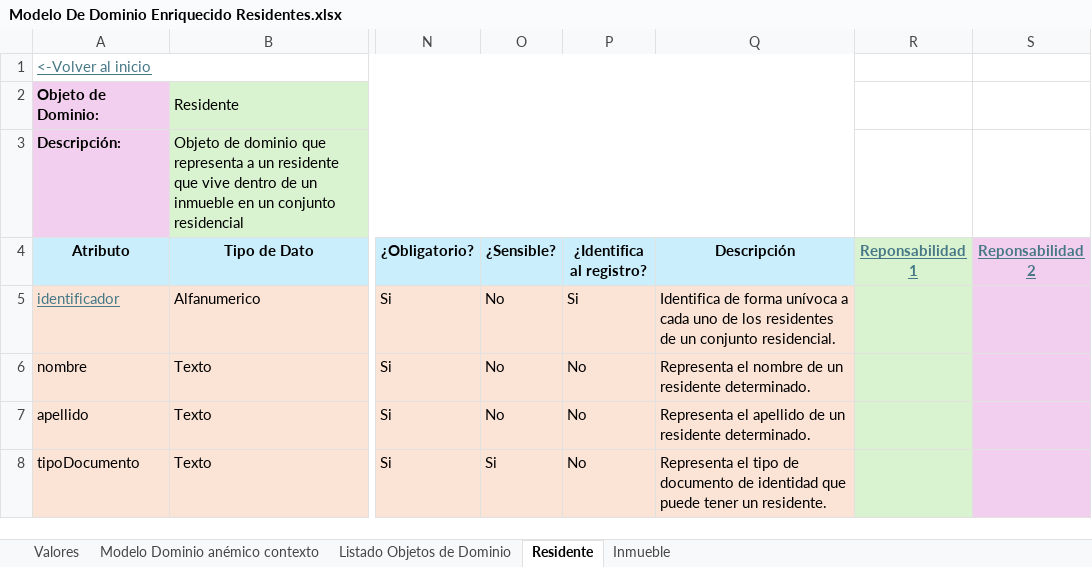
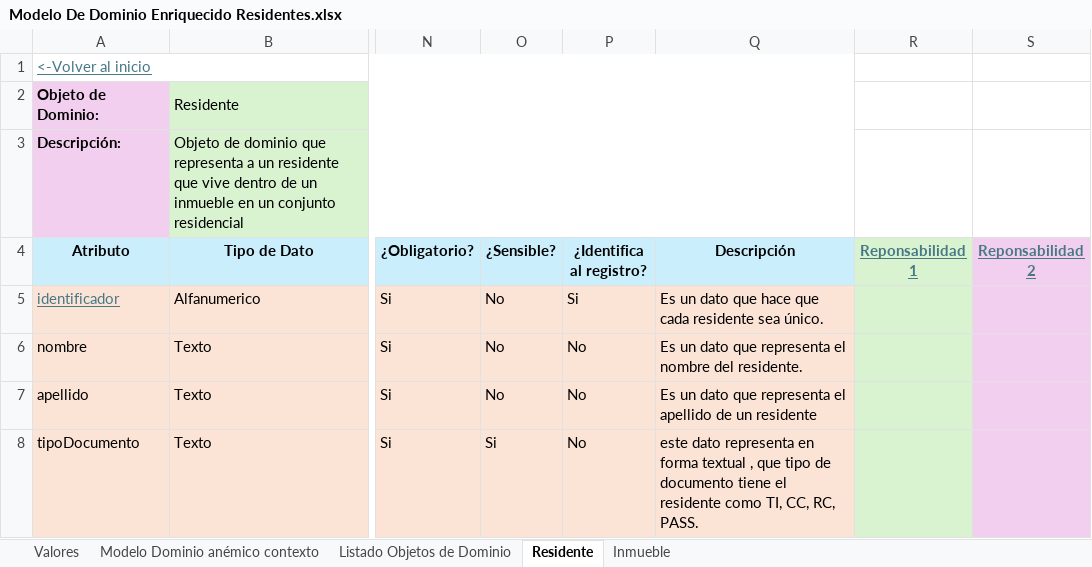
Before and after one commit to JZuluf/victus-doc, an Excel workbook: Doo-Doc/Nueva Version Victus/Modelos de Dominio Enriquecidos/Modelo De Dominio Enriquecido Residentes.xlsx, sheet Residente, drawn as a sheet; only a part is shown, gaps mark what is left out; values as stored, in another font and other column widths than the file's, no borders; the diff covers the shown part only; the diff names each change by its address in the sheet, - before the commit and + after, or states it on an @@ line.

Commit message:
Mejora de modelo enriquesido y muestreo de datos residentes, exactamente residentes e inmuebles

```diff
--- a/Doo-Doc/Nueva Version Victus/Modelos de Dominio Enriquecidos/Modelo De Dominio Enriquecido Residentes.xlsx (sheet Residente)
+++ b/Doo-Doc/Nueva Version Victus/Modelos de Dominio Enriquecidos/Modelo De Dominio Enriquecido Residentes.xlsx (sheet Residente)
-Q5 (Descripción): Identifica de forma unívoca a cada uno de los residentes de un conjunto residencial.
+Q5 (Descripción): Es un dato que hace que cada residente sea único.
-Q6 (Descripción): Representa el nombre de un residente determinado.
+Q6 (Descripción): Es un dato que representa el nombre del residente.
-Q7 (Descripción): Representa el apellido de un residente determinado.
+Q7 (Descripción): Es un dato que representa el apellido de un residente
-Q8 (Descripción): Representa el tipo de documento de identidad que puede tener un residente.
+Q8 (Descripción): este dato representa en forma textual , que tipo de documento tiene el residente como TI, CC, RC, PASS.
```
Also changed, not shown: 3 added rows, 4 removed rows, 23 edited cells, cell formats and merged cells elsewhere in this sheet, sheet Inmueble, sheet Listado Objetos de Dominio, Doo-Doc/Nueva Version Victus/MuestreoDatos/Residentes Muestreo Datos.xlsx.
